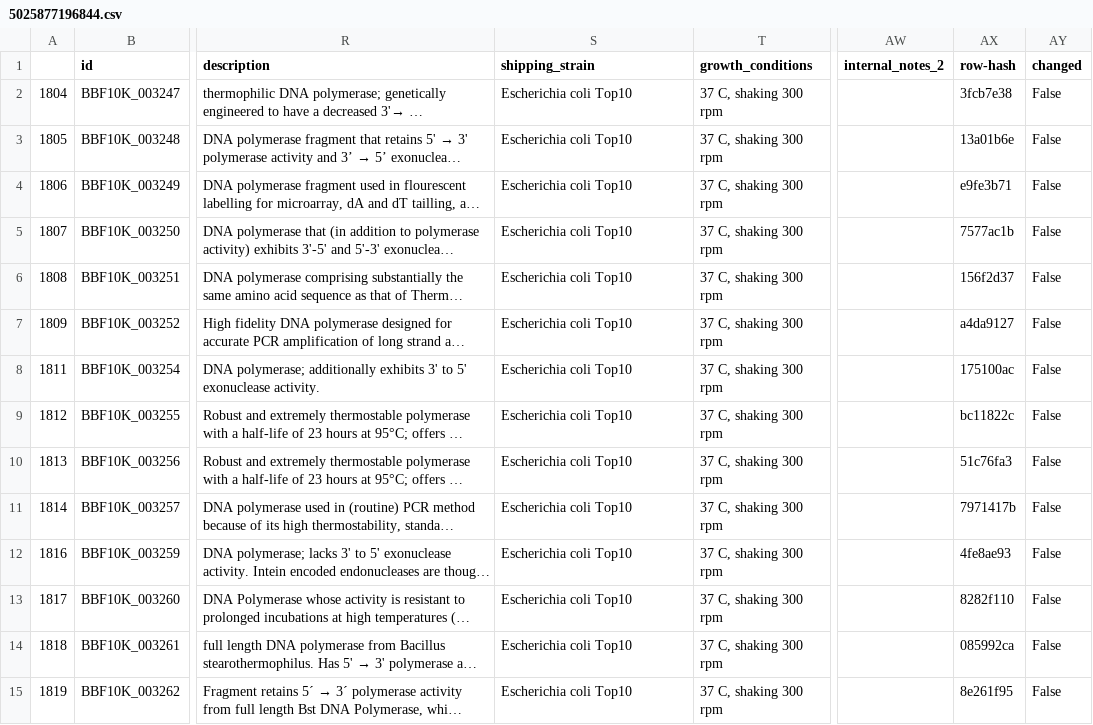
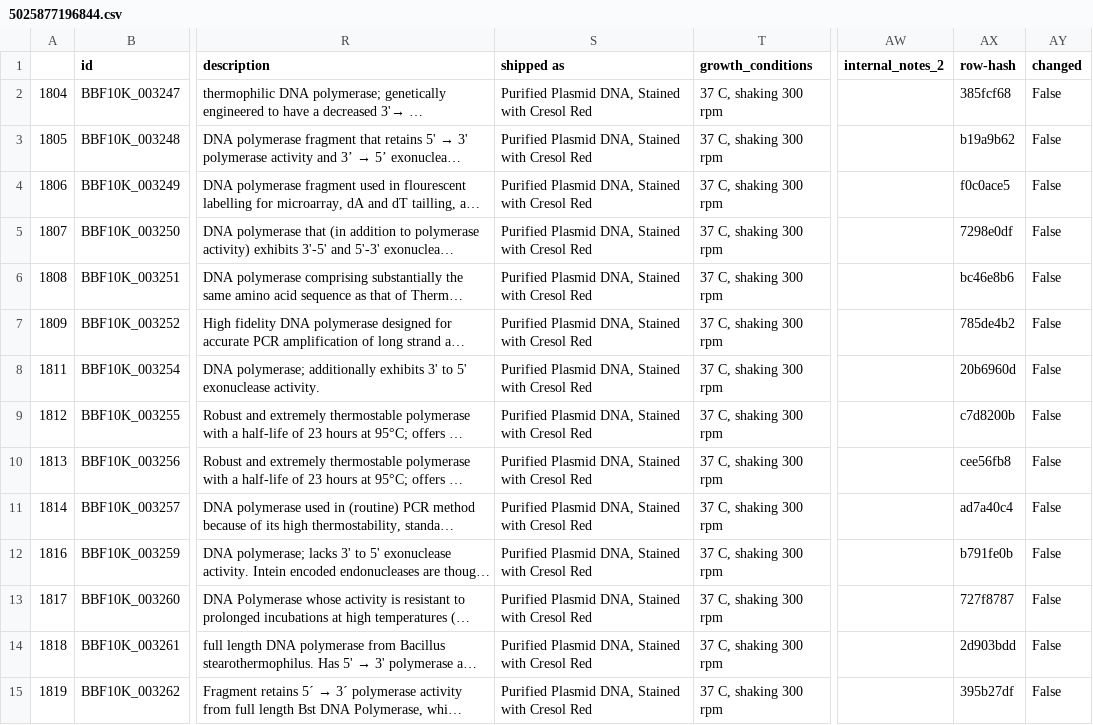
Before and after one commit to freegenes/genes-documentation, a CSV file: product-csvs/5025877196844.csv, drawn as a sheet; only a part is shown, gaps mark what is left out; long unchanged cells end in …; the diff covers the shown part only; the diff names each change by its address in the sheet, - before the commit and + after, or states it on an @@ line.

```diff
--- a/product-csvs/5025877196844.csv
+++ b/product-csvs/5025877196844.csv
-S1: shipping_strain
+S1: shipped as
-S2:S15 (shipped as): Escherichia coli Top10
+S2:S15 (shipped as): Purified Plasmid DNA, Stained with Cresol Red
-AX2 (row-hash): 3fcb7e38
+AX2 (row-hash): 385fcf68
-AX3 (row-hash): 13a01b6e
+AX3 (row-hash): b19a9b62
-AX4 (row-hash): e9fe3b71
+AX4 (row-hash): f0c0ace5
-AX5 (row-hash): 7577ac1b
+AX5 (row-hash): 7298e0df
-AX6 (row-hash): 156f2d37
+AX6 (row-hash): bc46e8b6
-AX7 (row-hash): a4da9127
+AX7 (row-hash): 785de4b2
-AX8 (row-hash): 175100ac
+AX8 (row-hash): 20b6960d
-AX9 (row-hash): bc11822c
+AX9 (row-hash): c7d8200b
-AX10 (row-hash): 51c76fa3
+AX10 (row-hash): cee56fb8
-AX11 (row-hash): 7971417b
+AX11 (row-hash): ad7a40c4
-AX12 (row-hash): 4fe8ae93
+AX12 (row-hash): b791fe0b
-AX13 (row-hash): 8282f110
+AX13 (row-hash): 727f8787
-AX14 (row-hash): 085992ca
+AX14 (row-hash): 2d903bdd
-AX15 (row-hash): 8e261f95
+AX15 (row-hash): 395b27df
```
Also changed, not shown: 134 edited cells elsewhere in this file, product-csvs/5025887322156.csv, product-csvs/5025891713068.csv, 21 other files.
